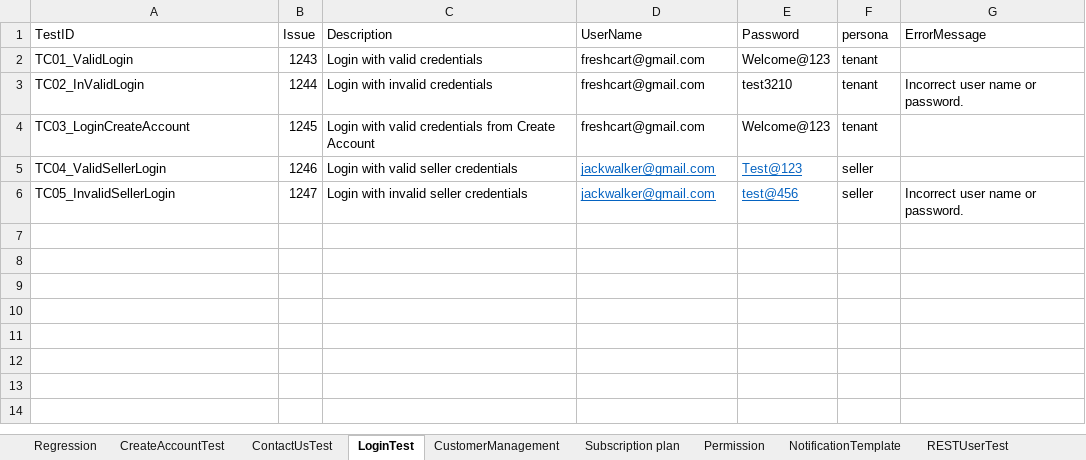
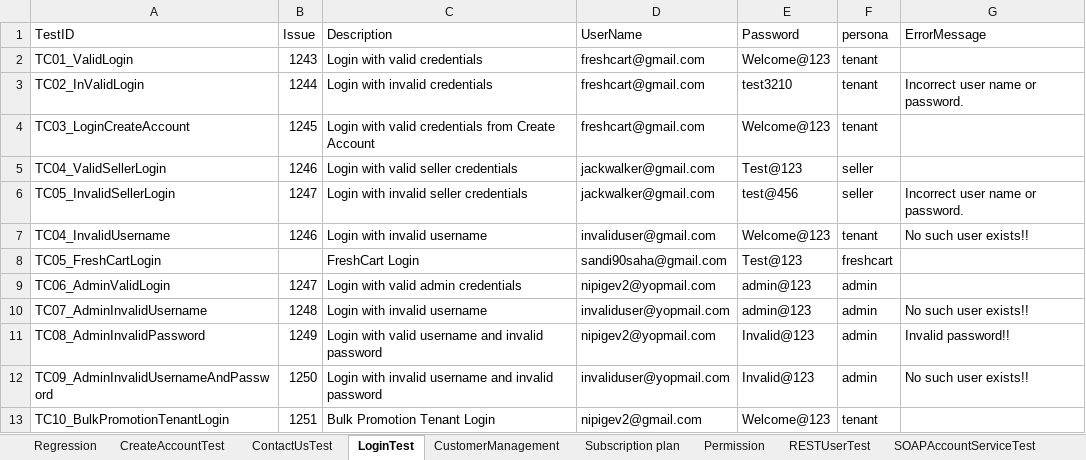
Before and after one commit to trigitaltech/nipige_qa_automation, an Excel workbook: src/resources/data/testData.xlsx, sheet LoginTest, drawn as a sheet; values as stored, in another font and other column widths than the file's, no borders; the diff names each change by its address in the sheet, - before the commit and + after, or states it on an @@ line.

```diff
--- a/src/resources/data/testData.xlsx (sheet LoginTest)
+++ b/src/resources/data/testData.xlsx (sheet LoginTest)
@@ D5:E6 underline: on → off, text colour: #0563C1 → black @@
+row 7: TC04_InvalidUsername | 1246 | Login with invalid username | invaliduser@gmail.com | Welcome@123 | tenant | No such user exists!!
+row 8: TC05_FreshCartLogin |  | FreshCart Login | sandi90saha@gmail.com | Test@123 | freshcart
+row 9: TC06_AdminValidLogin | 1247 | Login with valid admin credentials | nipigev2@yopmail.com | admin@123 | admin
+row 10: TC07_AdminInvalidUsername | 1248 | Login with invalid username | invaliduser@yopmail.com | admin@123 | admin | No such user exists!!
+row 11: TC08_AdminInvalidPassword | 1249 | Login with valid username and invalid password | nipigev2@yopmail.com | Invalid@123 | admin | Invalid password!!
+row 12: TC09_AdminInvalidUsernameAndPassword | 1250 | Login with invalid username and invalid password | invaliduser@yopmail.com | Invalid@123 | admin | No such user exists!!
+row 13: TC10_BulkPromotionTenantLogin | 1251 | Bulk Promotion Tenant Login | nipigev2@gmail.com | Welcome@123 | tenant
```
Also changed, not shown: sheet Permission, sheet Regression, sheet CustomerManagement, sheet Subscription plan, sheet NotificationTemplate, sheet SOAPAccountServiceTest, 3 more sheets, other sheet tabs.
